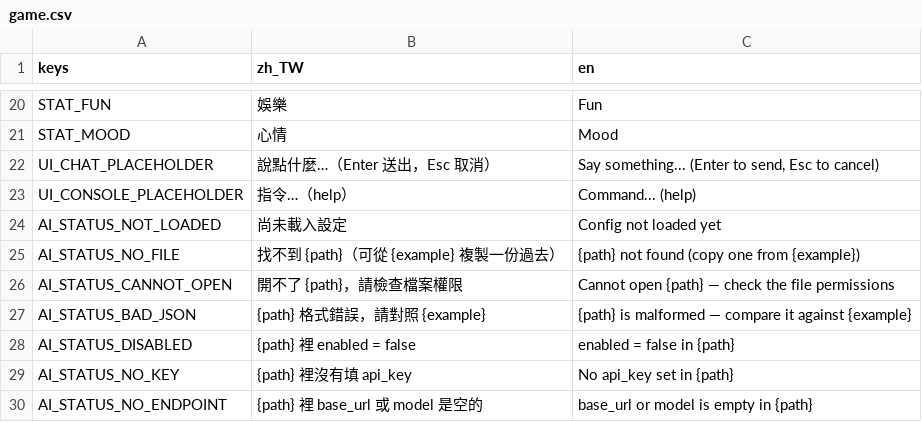
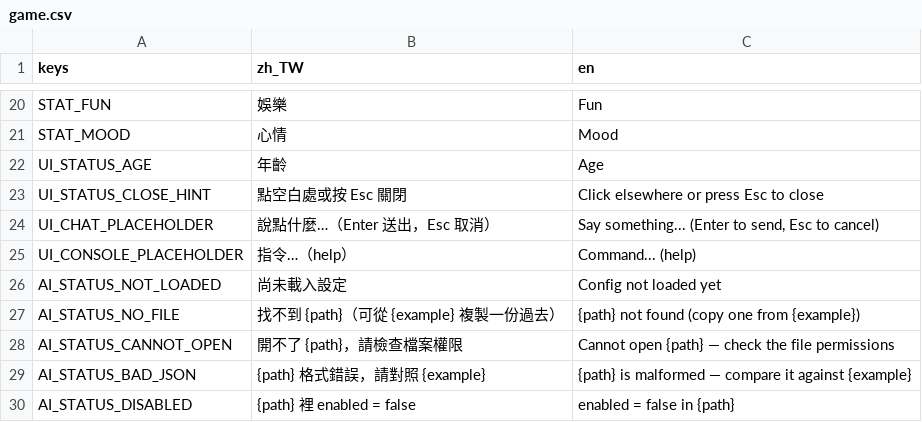
Before and after one commit to adez360/Ailley, a CSV file: Ailley/locale/game.csv, drawn as a sheet; only a part is shown, gaps mark what is left out; the shorter side is filled out with more unchanged rows; the diff names each change by its address in the sheet, - before the commit and + after, or states it on an @@ line.

```diff
--- a/Ailley/locale/game.csv
+++ b/Ailley/locale/game.csv
+row 22: UI_STATUS_AGE | 年齡 | Age
+row 23: UI_STATUS_CLOSE_HINT | 點空白處或按 Esc 關閉 | Click elsewhere or press Esc to close
```
Also changed, not shown: 8 other files.
